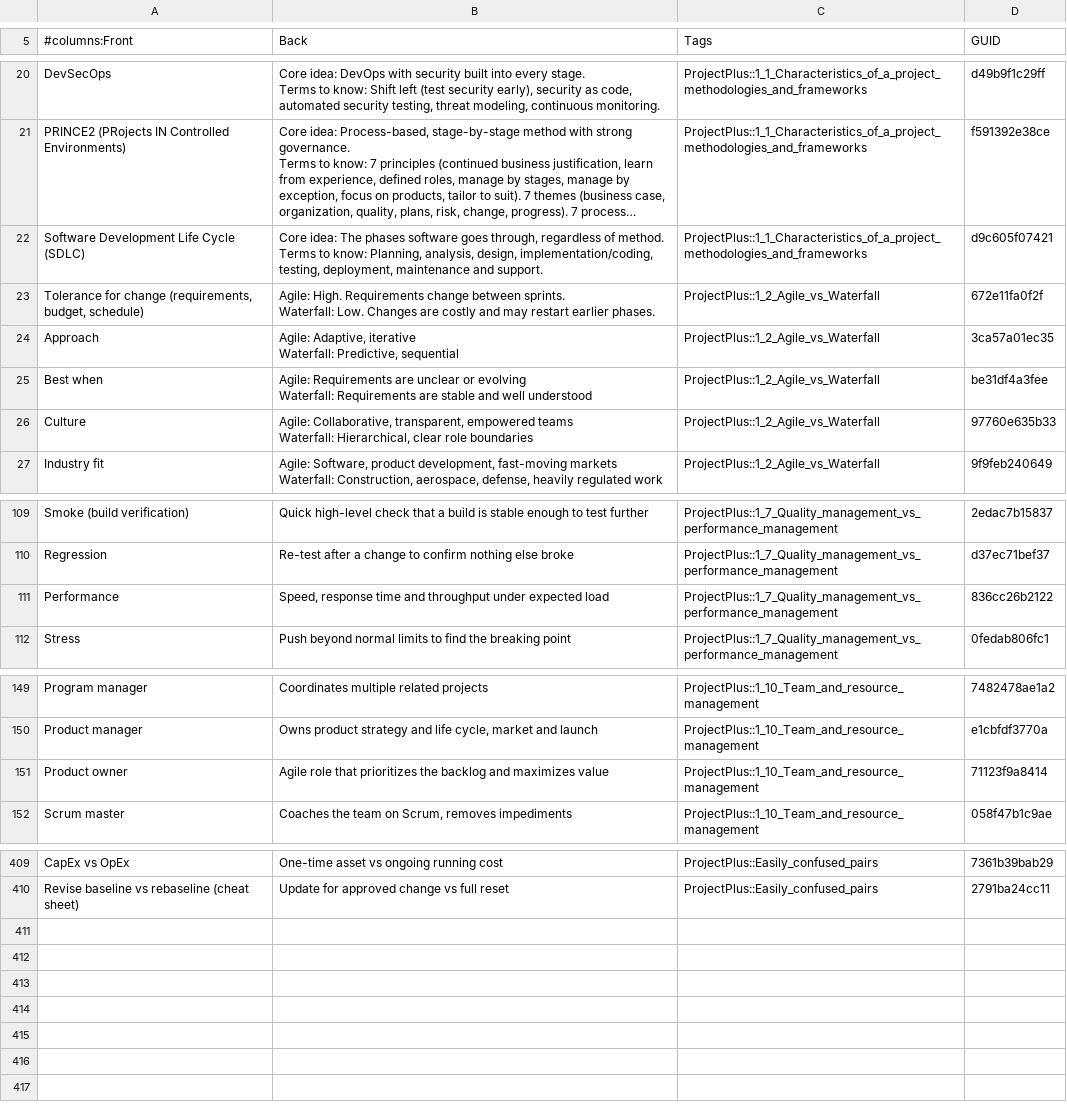
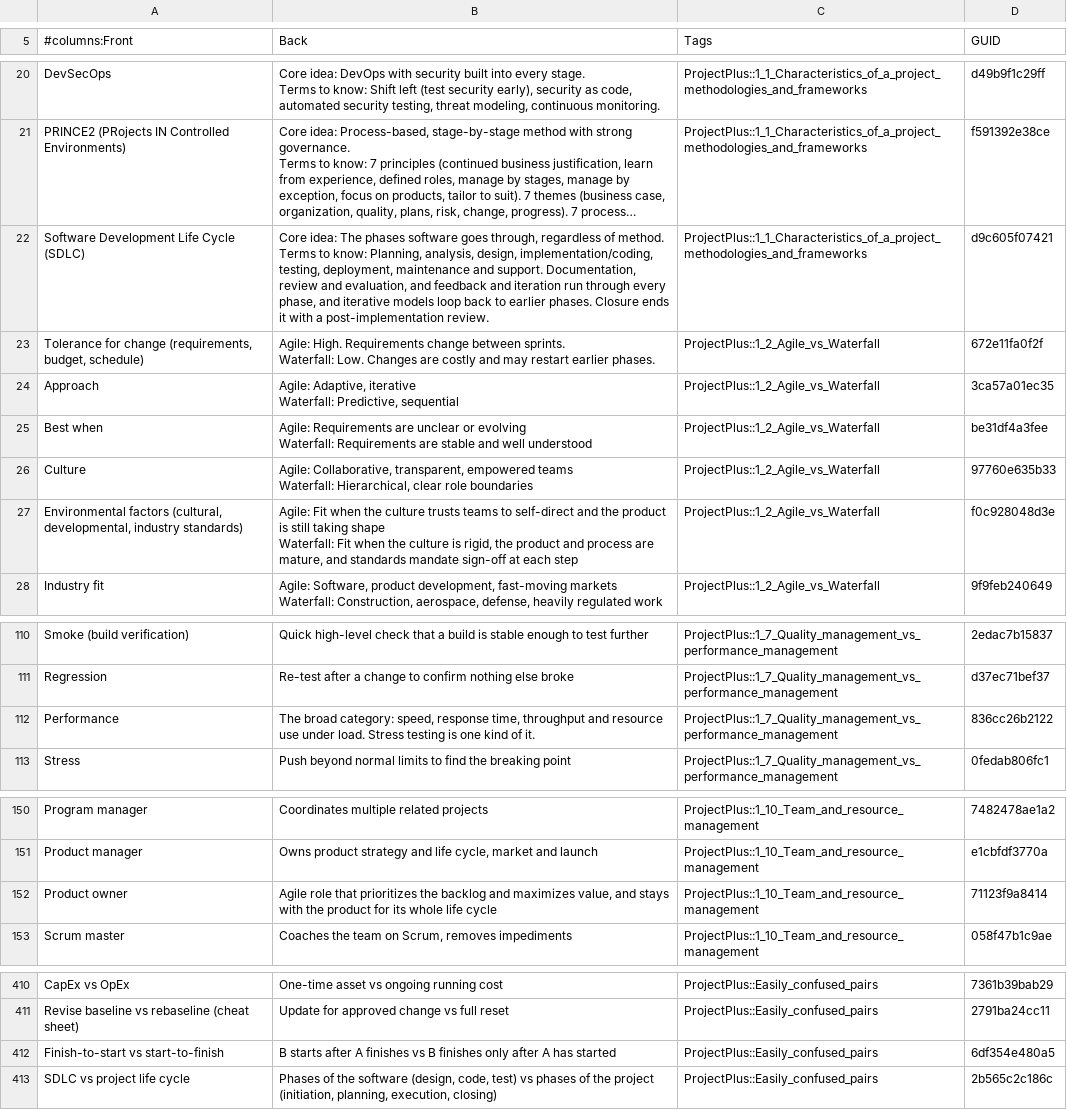
Before and after one commit to ChiefGyk3D/ProjectPlus-Without-The-Bullshit, a CSV file: anki/projectplus.csv, drawn as a sheet; only a part is shown, gaps mark what is left out; long unchanged cells end in …; addresses are those after the commit; ↵ is a line break in a cell; the diff names each change by its address in the sheet, - before the commit and + after, or states it on an @@ line.

```diff
--- a/anki/projectplus.csv
+++ b/anki/projectplus.csv
-B22 (Back): …and support.
+B22 (Back): …and support. Documentation, review and evaluation, and feedback and iteration run through every phase, and iterative models loop back to earlier phases. Closure ends it with a post-implementation review.
+row 27: Environmental factors (cultural, developmental, industry standards) | Agile: Fit when the culture trusts teams to self-direct and the product is still taking shape ↵ Waterfall: Fit when the culture is rigid, the product and process are mature, and standards mandate sign-off at each step | ProjectPlus::1_2_Agile_vs_Waterfall | f0c928048d3e
-B112 (Back): Speed, response time and throughput under expected load
+B112 (Back): The broad category: speed, response time, throughput and resource use under load. Stress testing is one kind of it.
-B152 (Back): …and maximizes value
+B152 (Back): …and maximizes value, and stays with the product for its whole life cycle
+row 412: Finish-to-start vs start-to-finish | B starts after A finishes vs B finishes only after A has started | ProjectPlus::Easily_confused_pairs | 6df354e480a5
+row 413: SDLC vs project life cycle | Phases of the software (design, code, test) vs phases of the project (initiation, planning, execution, closing) | ProjectPlus::Easily_confused_pairs | 2b565c2c186c
```
Also changed, not shown: 7 other files.
